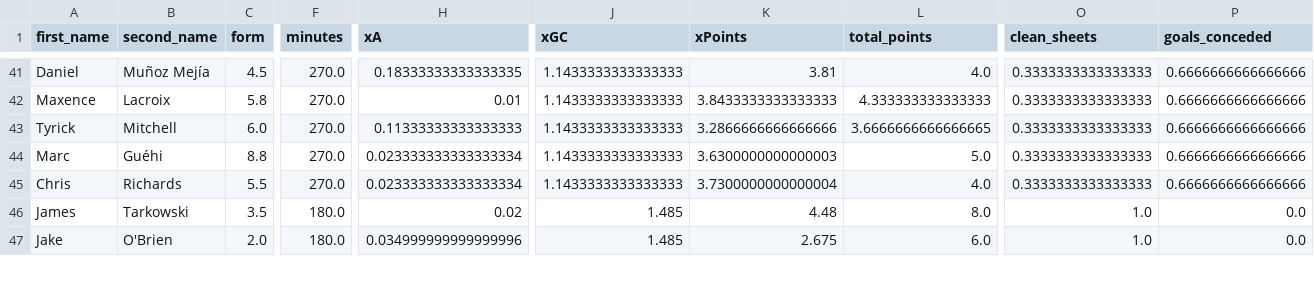
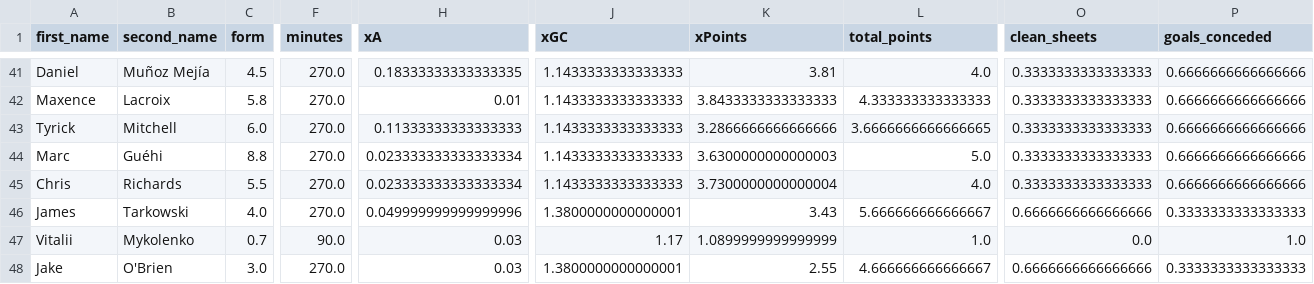
Before and after one commit to sarthakk88/FPL-Stats, a CSV file: data/defenders_home_last5.csv, drawn as a sheet; only a part is shown, gaps mark what is left out; addresses are those after the commit; rows hold the shown columns only; the diff covers the shown part only; the diff names each change by its address in the sheet, - before the commit and + after, or states it on an @@ line.

```diff
--- a/data/defenders_home_last5.csv
+++ b/data/defenders_home_last5.csv
-C46 (form): 3.5
+C46 (form): 4.0
-F46 (minutes): 180.0
+F46 (minutes): 270.0
-H46 (xA): 0.02
+H46 (xA): 0.049999999999999996
-J46 (xGC): 1.485
+J46 (xGC): 1.3800000000000001
-K46 (xPoints): 4.48
+K46 (xPoints): 3.43
-L46 (total_points): 8.0
+L46 (total_points): 5.666666666666667
-O46 (clean_sheets): 1.0
+O46 (clean_sheets): 0.6666666666666666
-P46 (goals_conceded): 0.0
+P46 (goals_conceded): 0.3333333333333333
+row 47: Vitalii | Mykolenko | 0.7 | 90.0 | 0.03 | 1.17 | 1.0899999999999999 | 1.0 | 0.0 | 1.0
-C48 (form): 2.0
+C48 (form): 3.0
-F48 (minutes): 180.0
+F48 (minutes): 270.0
-H48 (xA): 0.034999999999999996
+H48 (xA): 0.03
-J48 (xGC): 1.485
+J48 (xGC): 1.3800000000000001
-K48 (xPoints): 2.675
+K48 (xPoints): 2.55
-L48 (total_points): 6.0
+L48 (total_points): 4.666666666666667
-O48 (clean_sheets): 1.0
+O48 (clean_sheets): 0.6666666666666666
-P48 (goals_conceded): 0.0
+P48 (goals_conceded): 0.3333333333333333
```
Also changed, not shown: 132 edited cells elsewhere in this file, data/attackers_last5.csv, data/defenders_all.csv, 7 other files.
